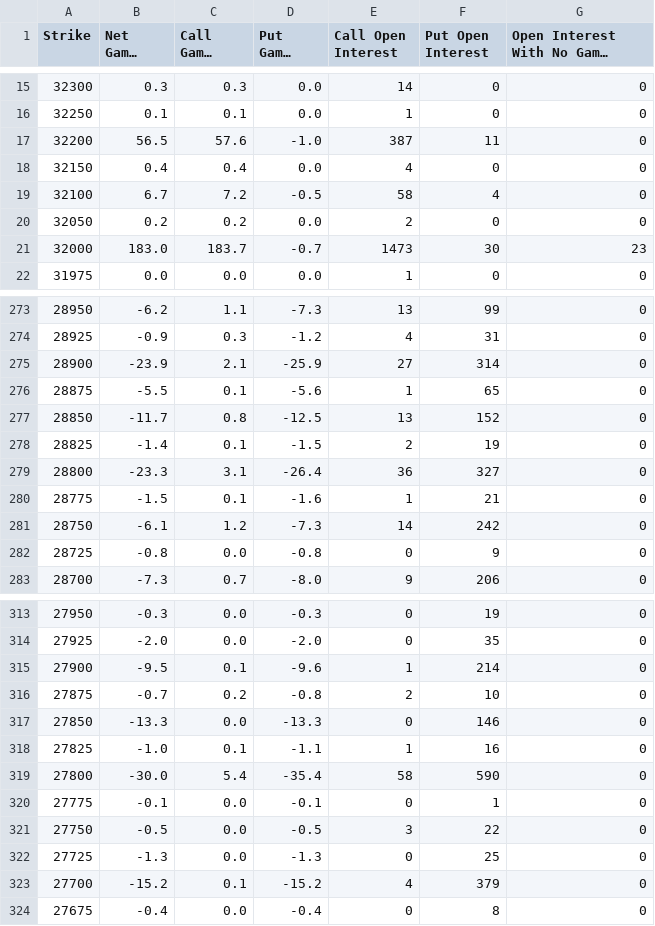
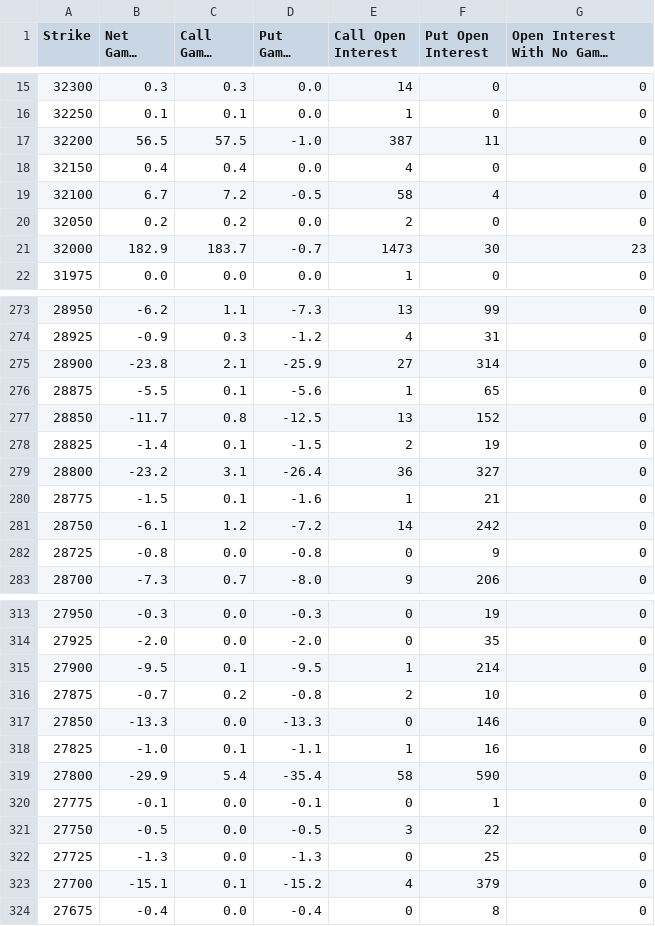
Before and after one commit to MaxMaseratii/gamma-levels, a CSV file: docs/latest_NQ_90D_strike_detail.csv, drawn as a sheet; only a part is shown, gaps mark what is left out; long unchanged cells end in …; the diff covers the shown part only; the diff names each change by its address in the sheet, - before the commit and + after, or states it on an @@ line.

```diff
--- a/docs/latest_NQ_90D_strike_detail.csv
+++ b/docs/latest_NQ_90D_strike_detail.csv
-C17 (Call Gamma ($M)): 57.6
+C17 (Call Gamma ($M)): 57.5
-B21 (Net Gamma ($M)): 183.0
+B21 (Net Gamma ($M)): 182.9
-B275 (Net Gamma ($M)): -23.9
+B275 (Net Gamma ($M)): -23.8
-B279 (Net Gamma ($M)): -23.3
+B279 (Net Gamma ($M)): -23.2
-D281 (Put Gamma ($M)): -7.3
+D281 (Put Gamma ($M)): -7.2
-D315 (Put Gamma ($M)): -9.6
+D315 (Put Gamma ($M)): -9.5
-B319 (Net Gamma ($M)): -30.0
+B319 (Net Gamma ($M)): -29.9
-B323 (Net Gamma ($M)): -15.2
+B323 (Net Gamma ($M)): -15.1
```
Also changed, not shown: 4 edited cells elsewhere in this file, docs/gex_history.csv, docs/latest_ES_90D_strike_detail.csv, 4 other files.
